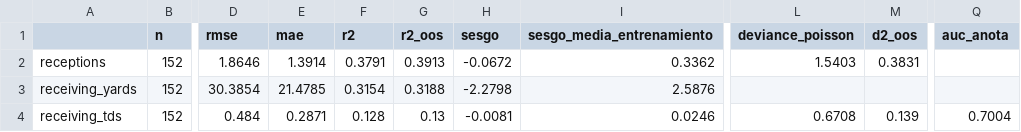
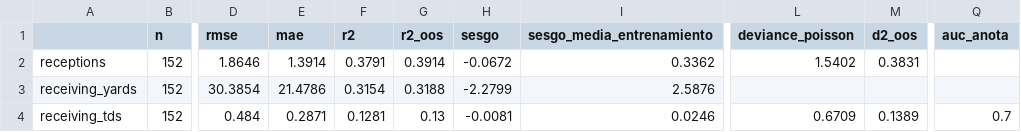
Before and after one commit to r-illescas84/sportsLab_NFLFantasy_projection, a CSV file: weekly/wr/outputs/2026/metricas_semana_2.csv, drawn as a sheet; only a part is shown, gaps mark what is left out; the diff names each change by its address in the sheet, - before the commit and + after, or states it on an @@ line.

```diff
--- a/weekly/wr/outputs/2026/metricas_semana_2.csv
+++ b/weekly/wr/outputs/2026/metricas_semana_2.csv
-G2 (r2_oos): 0.3913
+G2 (r2_oos): 0.3914
-L2 (deviance_poisson): 1.5403
+L2 (deviance_poisson): 1.5402
-E3 (mae): 21.4785
+E3 (mae): 21.4786
-H3 (sesgo): -2.2798
+H3 (sesgo): -2.2799
-F4 (r2): 0.128
+F4 (r2): 0.1281
-L4 (deviance_poisson): 0.6708
+L4 (deviance_poisson): 0.6709
-M4 (d2_oos): 0.139
+M4 (d2_oos): 0.1389
-Q4 (auc_anota): 0.7004
+Q4 (auc_anota): 0.7
```
Also changed, not shown: weekly/wr/outputs/2026/metricas_semana_1.csv, weekly/wr/outputs/2026/metricas_semana_3.csv, 32 other files.
